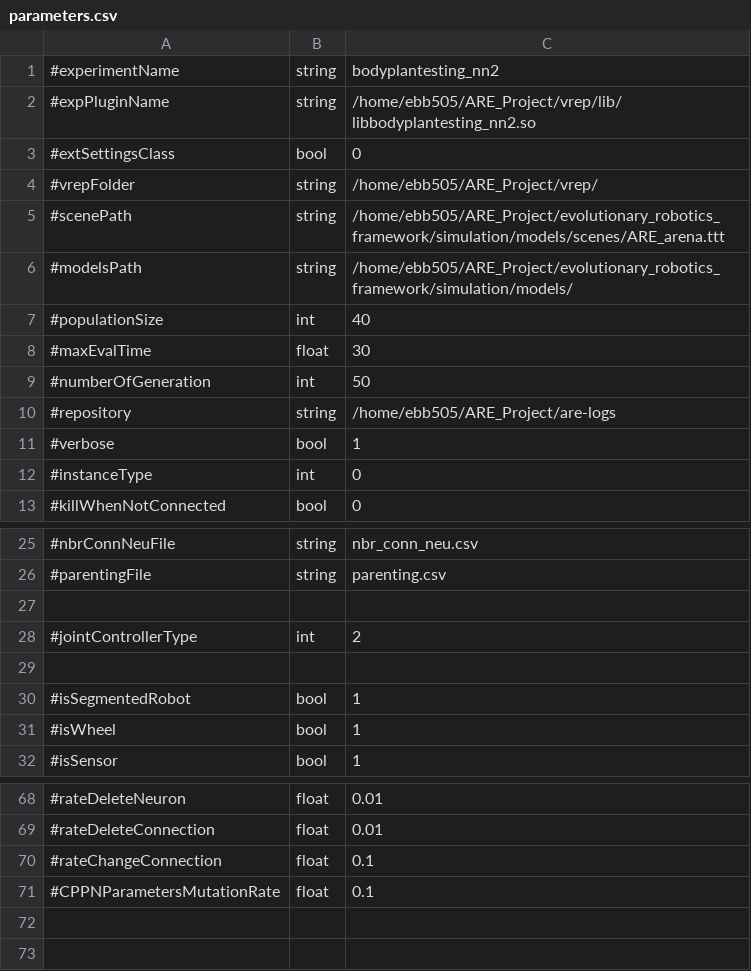
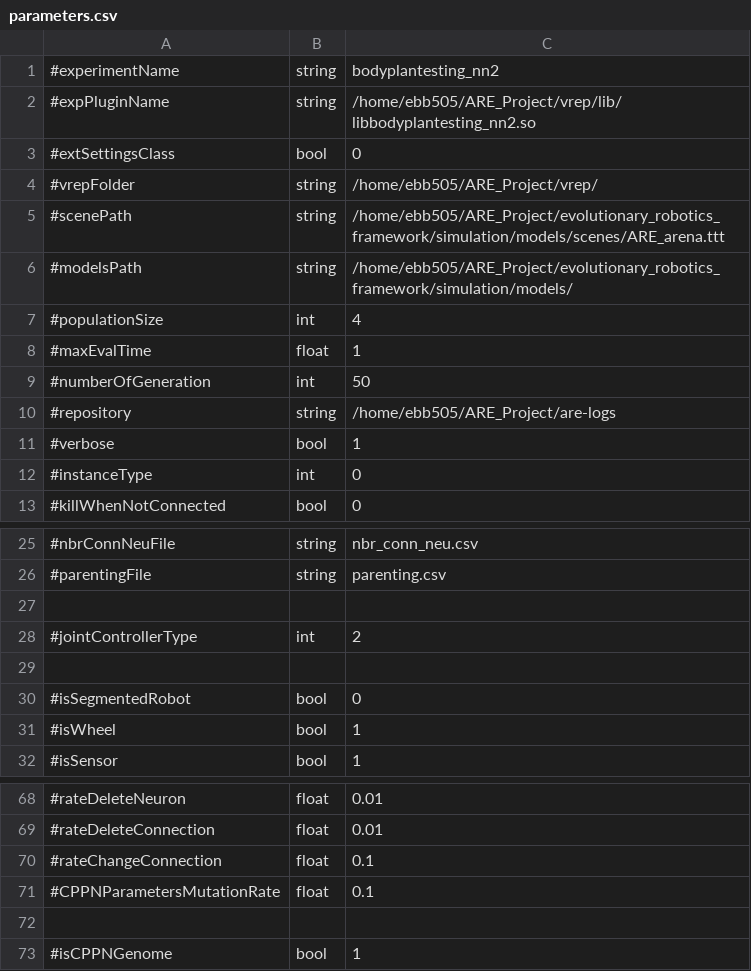
Before and after one commit to AutonomousRoboticEvolution/AREFramework, a CSV file: experiments/bodyplantesting_nn2/parameters.csv, drawn as a sheet; only a part is shown, gaps mark what is left out.

```diff
--- a/experiments/bodyplantesting_nn2/parameters.csv
+++ b/experiments/bodyplantesting_nn2/parameters.csv
@@ -6,4 +6,4 @@
 #modelsPath,string,/home/ebb505/ARE_Project/evolutionary_robotics_framework/simulation/models/
-#populationSize,int,40
-#maxEvalTime,float,30
+#populationSize,int,4
+#maxEvalTime,float,1
 #numberOfGeneration,int,50
@@ -29,3 +29,3 @@
 
-#isSegmentedRobot,bool,1
+#isSegmentedRobot,bool,0
 #isWheel,bool,1
@@ -71 +71,3 @@
 #CPPNParametersMutationRate,float,0.1
+
+#isCPPNGenome,bool,1
```
Also changed, not shown: experiments/matrix_evolution/parameters.csv, 4 other files.
